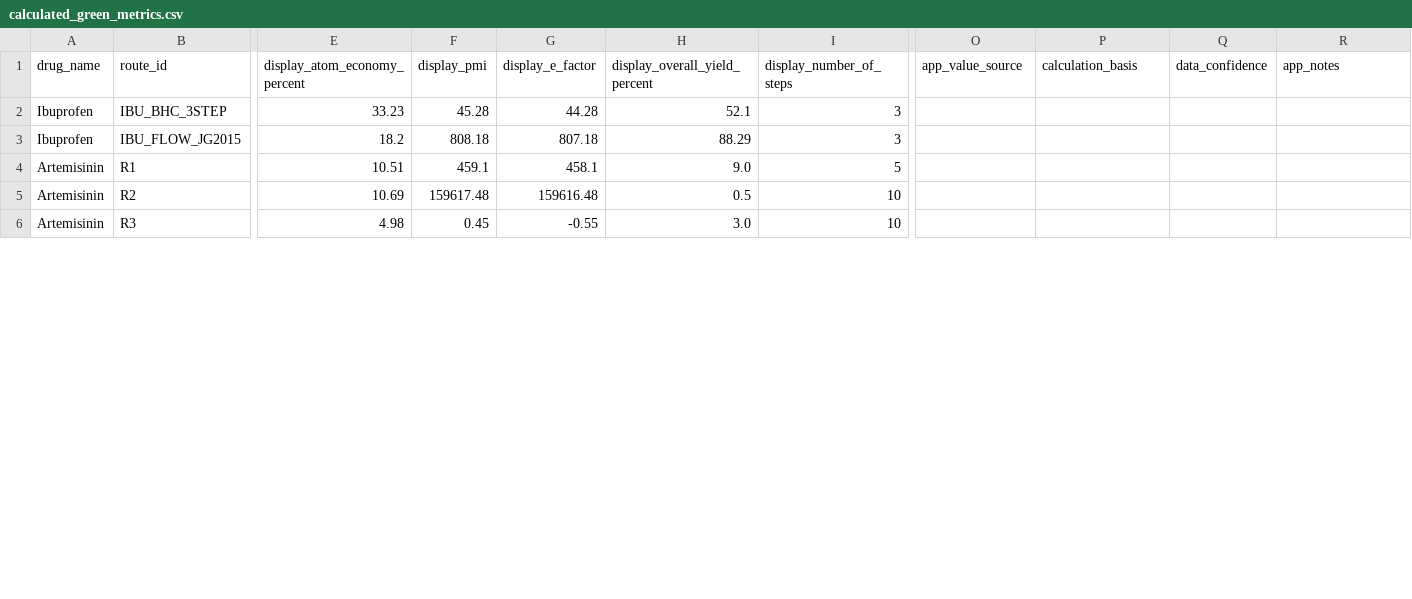
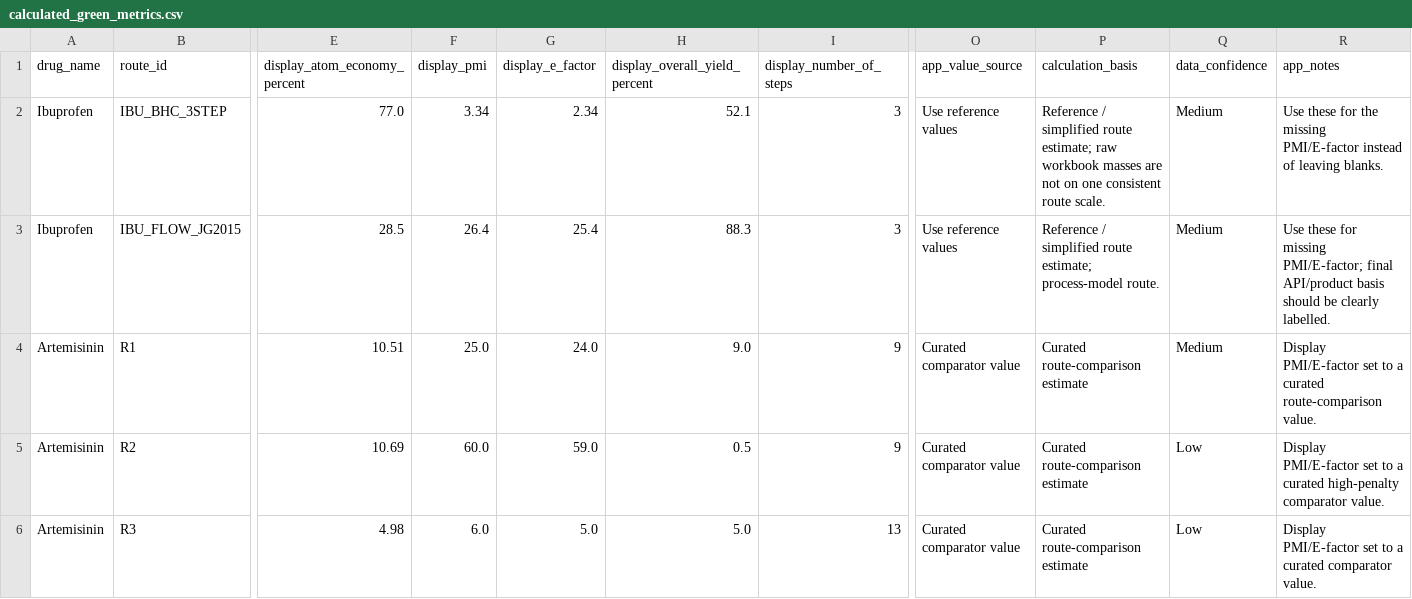
Before and after one commit to chiarabif/GreenRoute, a CSV file: data/results/calculated_green_metrics.csv, drawn as a sheet; only a part is shown, gaps mark what is left out; the diff covers the shown part only; the diff names each change by its address in the sheet, - before the commit and + after, or states it on an @@ line.

```diff
--- a/data/results/calculated_green_metrics.csv
+++ b/data/results/calculated_green_metrics.csv
-E2 (display_atom_economy_percent): 33.23
+E2 (display_atom_economy_percent): 77.0
-F2 (display_pmi): 45.28
+F2 (display_pmi): 3.34
-G2 (display_e_factor): 44.28
+G2 (display_e_factor): 2.34
-O2:O3 (app_value_source): (empty)
+O2:O3 (app_value_source): Use reference values
-P2 (calculation_basis): (empty)
+P2 (calculation_basis): Reference / simplified route estimate; raw workbook masses are not on one consistent route scale.
-Q2:Q4 (data_confidence): (empty)
+Q2:Q4 (data_confidence): Medium
-R2 (app_notes): (empty)
+R2 (app_notes): Use these for the missing PMI/E-factor instead of leaving blanks.
-E3 (display_atom_economy_percent): 18.2
+E3 (display_atom_economy_percent): 28.5
-F3 (display_pmi): 808.18
+F3 (display_pmi): 26.4
-G3 (display_e_factor): 807.18
+G3 (display_e_factor): 25.4
-H3 (display_overall_yield_percent): 88.29
+H3 (display_overall_yield_percent): 88.3
-P3 (calculation_basis): (empty)
+P3 (calculation_basis): Reference / simplified route estimate; process-model route.
-R3 (app_notes): (empty)
+R3 (app_notes): Use these for missing PMI/E-factor; final API/product basis should be clearly labelled.
-F4 (display_pmi): 459.1
+F4 (display_pmi): 25.0
-G4 (display_e_factor): 458.1
+G4 (display_e_factor): 24.0
-I4 (display_number_of_steps): 5
+I4 (display_number_of_steps): 9
-O4:O6 (app_value_source): (empty)
+O4:O6 (app_value_source): Curated comparator value
-P4:P6 (calculation_basis): (empty)
+P4:P6 (calculation_basis): Curated route-comparison estimate
-R4 (app_notes): (empty)
+R4 (app_notes): Display PMI/E-factor set to a curated route-comparison value.
-F5 (display_pmi): 159617.48
+F5 (display_pmi): 60.0
-G5 (display_e_factor): 159616.48
+G5 (display_e_factor): 59.0
-I5 (display_number_of_steps): 10
+I5 (display_number_of_steps): 9
-Q5:Q6 (data_confidence): (empty)
+Q5:Q6 (data_confidence): Low
-R5 (app_notes): (empty)
+R5 (app_notes): Display PMI/E-factor set to a curated high-penalty comparator value.
-F6 (display_pmi): 0.45
+F6 (display_pmi): 6.0
-G6 (display_e_factor): -0.55
+G6 (display_e_factor): 5.0
-H6 (display_overall_yield_percent): 3.0
+H6 (display_overall_yield_percent): 5.0
-I6 (display_number_of_steps): 10
+I6 (display_number_of_steps): 13
-R6 (app_notes): (empty)
+R6 (app_notes): Display PMI/E-factor set to a curated comparator value.
```
Also changed, not shown: 40 edited cells elsewhere in this file, 1 other file.
